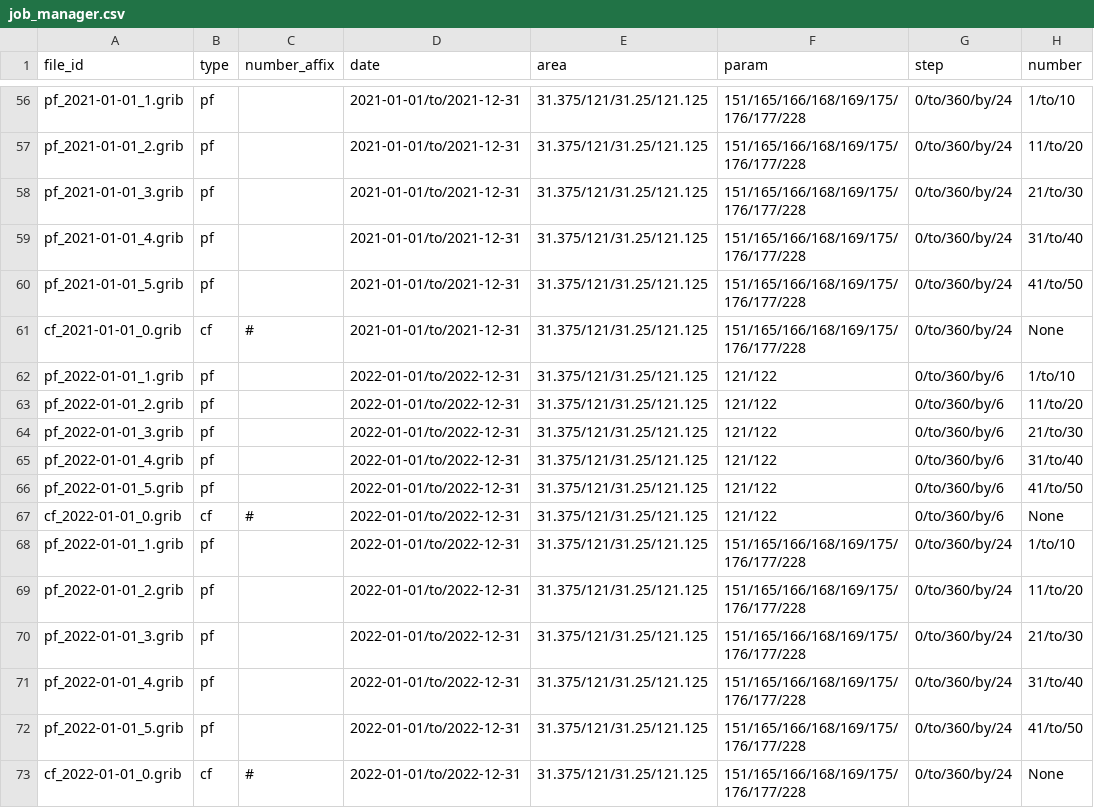
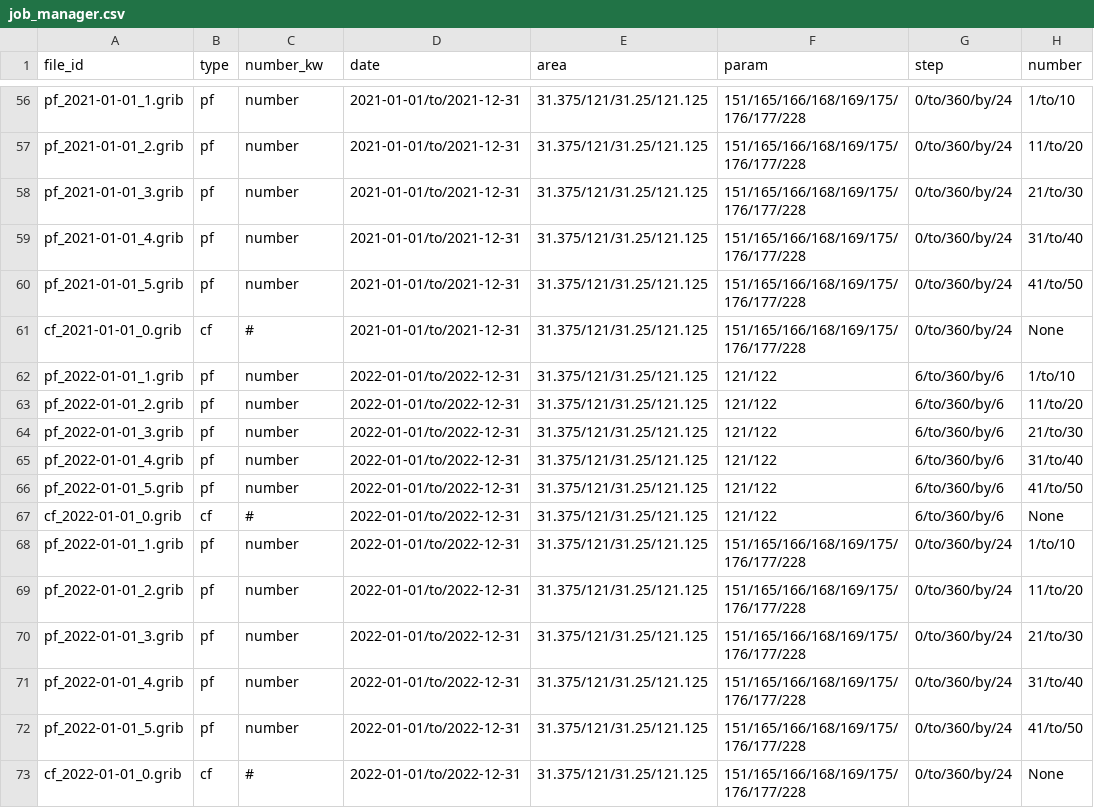
Before and after one commit to egonchen98/ec_manager, a CSV file: resources/job_manager.csv, drawn as a sheet; only a part is shown, gaps mark what is left out; the diff covers the shown part only; the diff names each change by its address in the sheet, - before the commit and + after, or states it on an @@ line.

```diff
--- a/resources/job_manager.csv
+++ b/resources/job_manager.csv
-C1: number_affix
+C1: number_kw
-C56:C60 (number_kw): (empty)
+C56:C60 (number_kw): number
-C62:C66 (number_kw): (empty)
+C62:C66 (number_kw): number
-G62:G67 (step): 0/to/360/by/6
+G62:G67 (step): 6/to/360/by/6
-C68:C72 (number_kw): (empty)
+C68:C72 (number_kw): number
```
Also changed, not shown: 75 edited cells elsewhere in this file, 2 other files.
